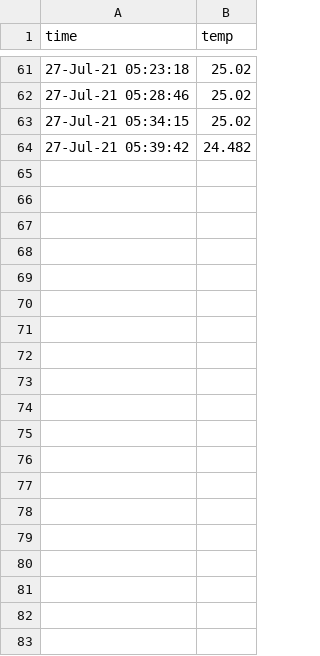
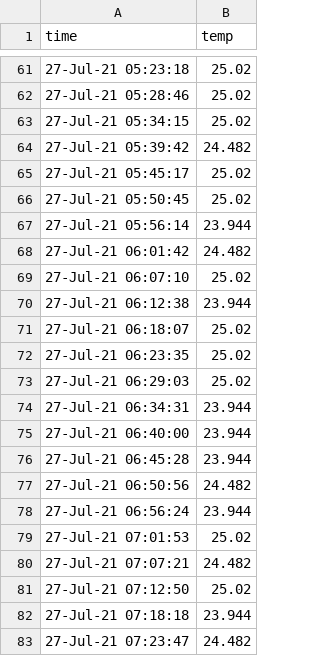
Before and after one commit to kobusPitzer/piDataRepo, a CSV file: logs/todayCSV.csv, drawn as a sheet; only a part is shown, gaps mark what is left out; the diff covers the shown part only; the diff names each change by its address in the sheet, - before the commit and + after, or states it on an @@ line.

```diff
--- a/logs/todayCSV.csv
+++ b/logs/todayCSV.csv
+row 65: 27-Jul-21 05:45:17 | 25.02
+row 66: 27-Jul-21 05:50:45 | 25.02
+row 67: 27-Jul-21 05:56:14 | 23.944
+row 68: 27-Jul-21 06:01:42 | 24.482
+row 69: 27-Jul-21 06:07:10 | 25.02
+row 70: 27-Jul-21 06:12:38 | 23.944
+row 71: 27-Jul-21 06:18:07 | 25.02
+row 72: 27-Jul-21 06:23:35 | 25.02
+row 73: 27-Jul-21 06:29:03 | 25.02
+row 74: 27-Jul-21 06:34:31 | 23.944
+row 75: 27-Jul-21 06:40:00 | 23.944
+row 76: 27-Jul-21 06:45:28 | 23.944
+row 77: 27-Jul-21 06:50:56 | 24.482
+row 78: 27-Jul-21 06:56:24 | 23.944
+row 79: 27-Jul-21 07:01:53 | 25.02
+row 80: 27-Jul-21 07:07:21 | 24.482
+row 81: 27-Jul-21 07:12:50 | 25.02
+row 82: 27-Jul-21 07:18:18 | 23.944
+row 83: 27-Jul-21 07:23:47 | 24.482
```
Also changed, not shown: 42 added rows elsewhere in this file, 2 other files.
